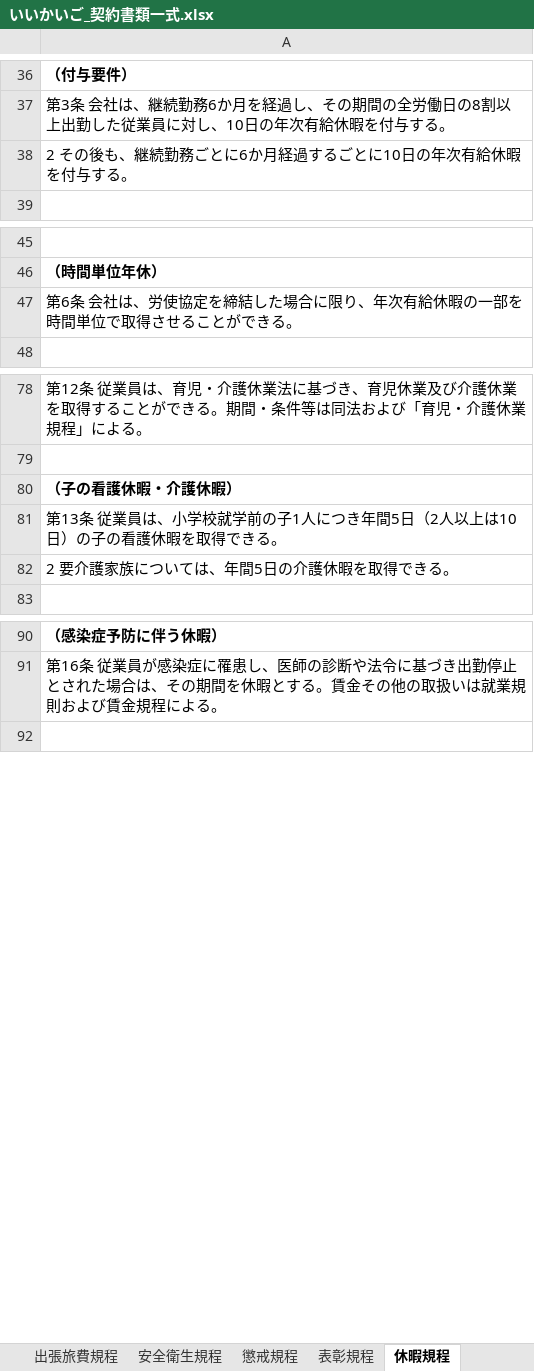
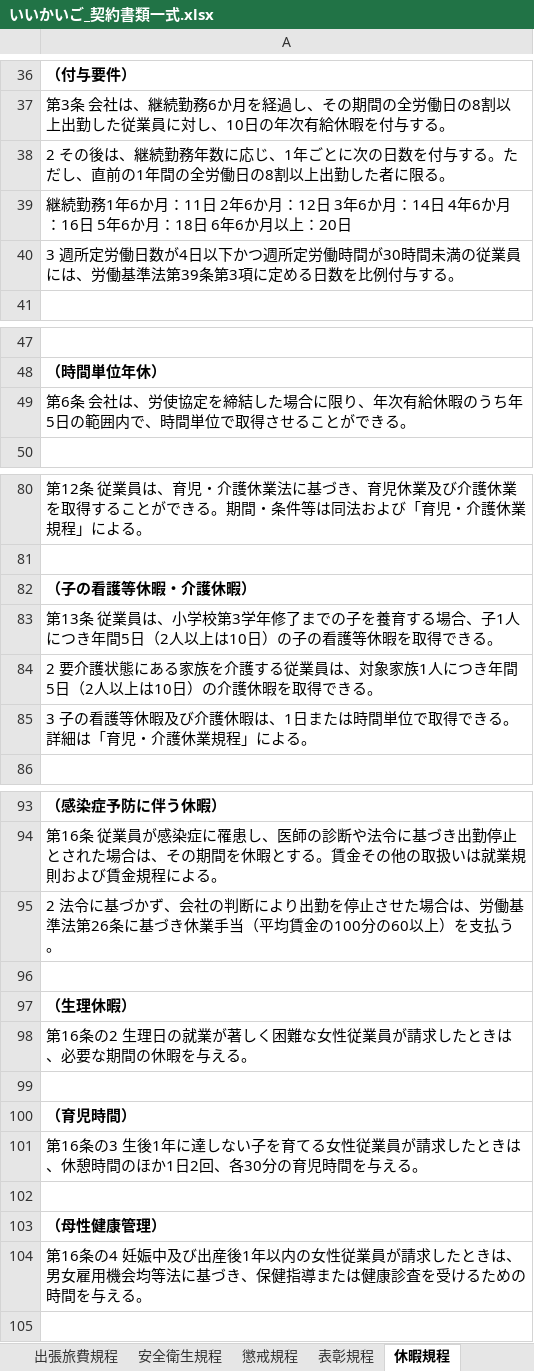
Before and after one commit to nukiya-boop/jittisidou, an Excel workbook: output/いいかいご_契約書類一式.xlsx, sheet 休暇規程, drawn as a sheet; only a part is shown, gaps mark what is left out; values as stored, in another font and other column widths than the file's, no borders; addresses are those after the commit; the diff names each change by its address in the sheet, - before the commit and + after, or states it on an @@ line.

```diff
--- a/output/いいかいご_契約書類一式.xlsx (sheet 休暇規程)
+++ b/output/いいかいご_契約書類一式.xlsx (sheet 休暇規程)
-A38: 2 その後も、継続勤務ごとに6か月経過するごとに10日の年次有給休暇を付与する。
+A38: 2 その後は、継続勤務年数に応じ、1年ごとに次の日数を付与する。ただし、直前の1年間の全労働日の8割以上出勤した者に限る。
+row 39: 継続勤務1年6か月：11日 2年6か月：12日 3年6か月：14日 4年6か月：16日 5年6か月：18日 6年6か月以上：20日
+row 40: 3 週所定労働日数が4日以下かつ週所定労働時間が30時間未満の従業員には、労働基準法第39条第3項に定める日数を比例付与する。
-A49: …給休暇の一部を時間単位…
+A49: …給休暇のうち年5日の範囲内で、時間単位…
-A82: （子の看護休暇・介護休暇）
+A82: （子の看護等休暇・介護休暇）
-A83: …、小学校就学前の子1人につき年間5日（2人以上は10日）の子の看護休暇を取…
+A83: …、小学校第3学年修了までの子を養育する場合、子1人につき年間5日（2人以上は10日）の子の看護等休暇を取…
-A84: 2 要介護家族については、年間5日の介護休暇を取得できる。
+A84: 2 要介護状態にある家族を介護する従業員は、対象家族1人につき年間5日（2人以上は10日）の介護休暇を取得できる。
+row 85: 3 子の看護等休暇及び介護休暇は、1日または時間単位で取得できる。詳細は「育児・介護休業規程」による。
+row 95: 2 法令に基づかず、会社の判断により出勤を停止させた場合は、労働基準法第26条に基づき休業手当（平均賃金の100分の60以上）を支払う。
+row 96: (empty)
+row 97: （生理休暇）
+row 98: 第16条の2 生理日の就業が著しく困難な女性従業員が請求したときは、必要な期間の休暇を与える。
+row 99: (empty)
+row 100: （育児時間）
+row 101: 第16条の3 生後1年に達しない子を育てる女性従業員が請求したときは、休憩時間のほか1日2回、各30分の育児時間を与える。
+row 102: (empty)
+row 103: （母性健康管理）
+row 104: 第16条の4 妊娠中及び出産後1年以内の女性従業員が請求したときは、男女雇用機会均等法に基づき、保健指導または健康診査を受けるための時間を与える。
```
Also changed, not shown: sheet 育児・介護休業規程, sheet 退職規程, sheet 個人情報使用同意書, sheet 重要事項説明書, sheet 安全衛生規程, sheet 福利厚生規程, 2 more sheets, output/休暇規程_いいかいご.xlsx, output/個人情報使用同意書_いいかいご.xlsx, 7 other files.
